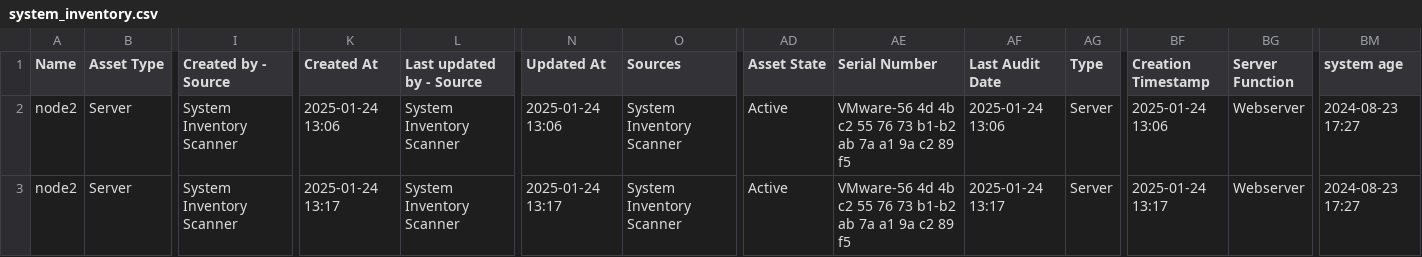
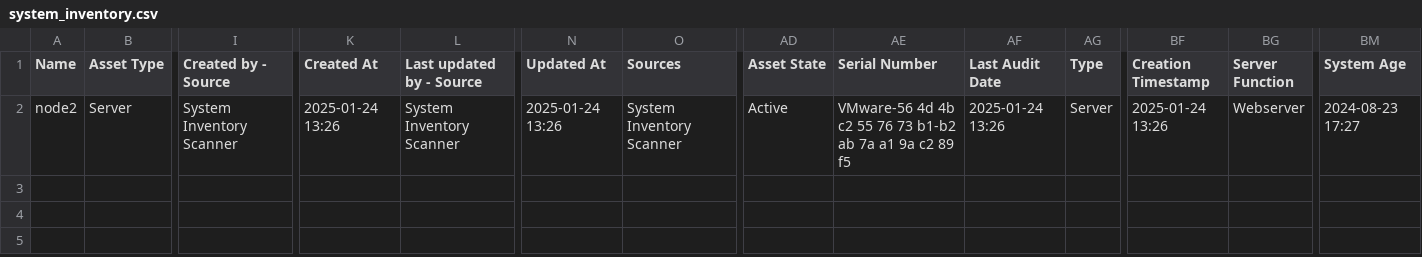
Before and after one commit to daveposh/agentless_fs_scan, a CSV file: system_inventory.csv, drawn as a sheet; only a part is shown, gaps mark what is left out; rows hold the shown columns only; the diff names each change by its address in the sheet, - before the commit and + after, or states it on an @@ line.

Commit message:
Update system_inventory.csv to correct formatting and ensure consistent header alignment
- Adjusted header formatting for improved readability and consistency.
- Ensured proper alignment of asset information for better data integrity.
- Updated timestamps in the CSV to reflect the latest system checks.

```diff
--- a/system_inventory.csv
+++ b/system_inventory.csv
-BM1: system age
+BM1: System Age
-K2 (Created At): 2025-01-24 13:06
+K2 (Created At): 2025-01-24 13:26
-N2 (Updated At): 2025-01-24 13:06
+N2 (Updated At): 2025-01-24 13:26
-AF2 (Last Audit Date): 2025-01-24 13:06
+AF2 (Last Audit Date): 2025-01-24 13:26
-BF2 (Creation Timestamp): 2025-01-24 13:06
+BF2 (Creation Timestamp): 2025-01-24 13:26
-row 3: node2 | Server | System Inventory Scanner | 2025-01-24 13:17 | System Inventory Scanner | 2025-01-24 13:17 | System Inventory Scanner | Active | VMware-56 4d 4b c2 55 76 73 b1-b2 ab 7a a1 9a c2 89 f5 | 2025-01-24 13:17 | Server | 2025-01-24 13:17 | Webserver | 2024-08-23 17:27
```
